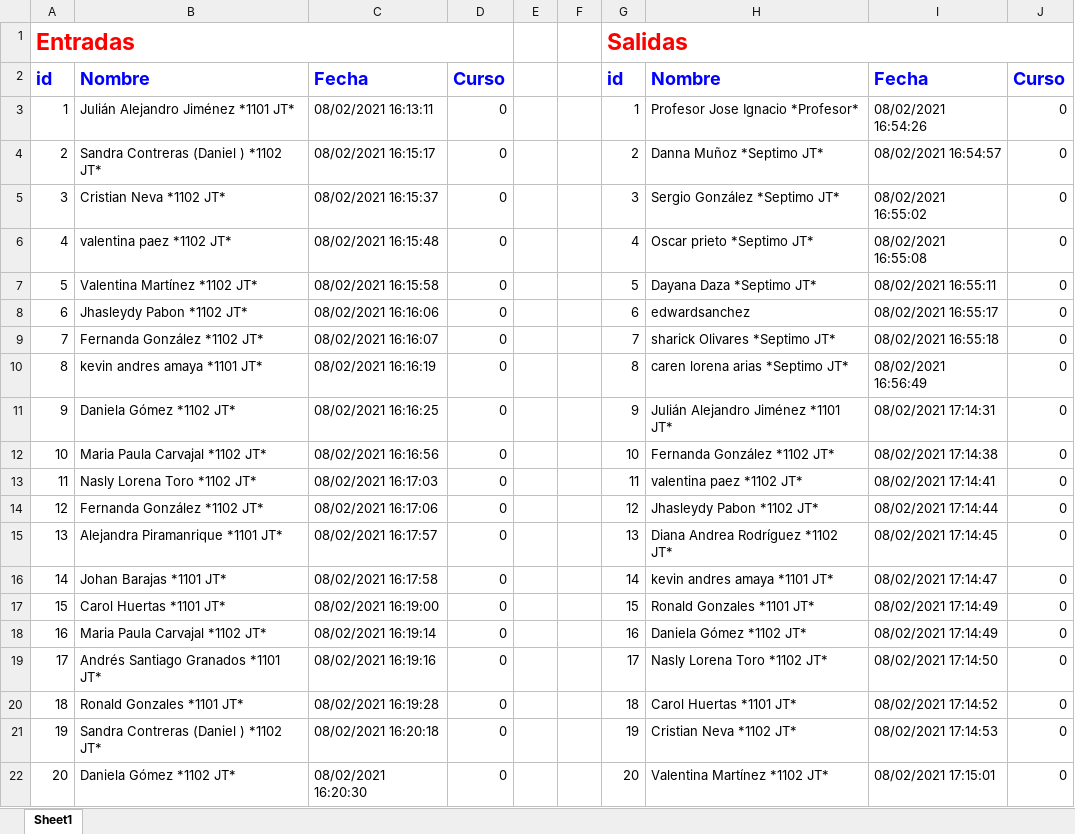
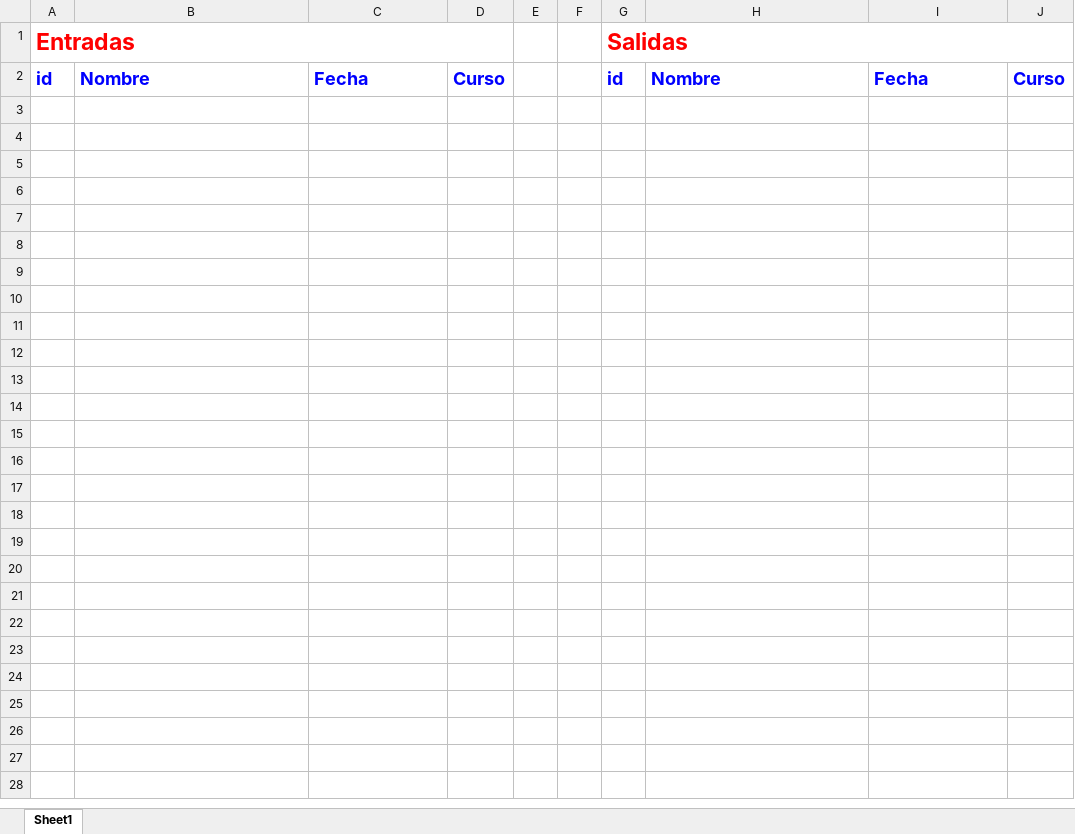
Before and after one commit to roca12/Artemisa-Bot, an Excel workbook: Lista.xlsx, sheet Sheet1, drawn as a sheet; only a part is shown; values as stored, in another font and other column widths than the file's, no borders; the diff covers the shown part only; the diff names each change by its address in the sheet, - before the commit and + after, or states it on an @@ line.

```diff
--- a/Lista.xlsx (sheet Sheet1)
+++ b/Lista.xlsx (sheet Sheet1)
-row 3: 1 | Julián Alejandro Jiménez *1101 JT* | 08/02/2021 16:13:11 | 0 |  |  | 1 | Profesor Jose Ignacio *Profesor* | 08/02/2021 16:54:26 | 0
-row 4: 2 | Sandra Contreras (Daniel ) *1102 JT* | 08/02/2021 16:15:17 | 0 |  |  | 2 | Danna Muñoz *Septimo JT* | 08/02/2021 16:54:57 | 0
-row 5: 3 | Cristian Neva *1102 JT* | 08/02/2021 16:15:37 | 0 |  |  | 3 | Sergio González *Septimo JT* | 08/02/2021 16:55:02 | 0
-row 6: 4 | valentina paez *1102 JT* | 08/02/2021 16:15:48 | 0 |  |  | 4 | Oscar prieto *Septimo JT* | 08/02/2021 16:55:08 | 0
-row 7: 5 | Valentina Martínez *1102 JT* | 08/02/2021 16:15:58 | 0 |  |  | 5 | Dayana Daza *Septimo JT* | 08/02/2021 16:55:11 | 0
-row 8: 6 | Jhasleydy Pabon *1102 JT* | 08/02/2021 16:16:06 | 0 |  |  | 6 | edwardsanchez | 08/02/2021 16:55:17 | 0
-row 9: 7 | Fernanda González *1102 JT* | 08/02/2021 16:16:07 | 0 |  |  | 7 | sharick Olivares *Septimo JT* | 08/02/2021 16:55:18 | 0
-row 10: 8 | kevin andres amaya *1101 JT* | 08/02/2021 16:16:19 | 0 |  |  | 8 | caren lorena arias *Septimo JT* | 08/02/2021 16:56:49 | 0
-row 11: 9 | Daniela Gómez *1102 JT* | 08/02/2021 16:16:25 | 0 |  |  | 9 | Julián Alejandro Jiménez *1101 JT* | 08/02/2021 17:14:31 | 0
-row 12: 10 | Maria Paula Carvajal *1102 JT* | 08/02/2021 16:16:56 | 0 |  |  | 10 | Fernanda González *1102 JT* | 08/02/2021 17:14:38 | 0
-row 13: 11 | Nasly Lorena Toro *1102 JT* | 08/02/2021 16:17:03 | 0 |  |  | 11 | valentina paez *1102 JT* | 08/02/2021 17:14:41 | 0
-row 14: 12 | Fernanda González *1102 JT* | 08/02/2021 16:17:06 | 0 |  |  | 12 | Jhasleydy Pabon *1102 JT* | 08/02/2021 17:14:44 | 0
-row 15: 13 | Alejandra Piramanrique *1101 JT* | 08/02/2021 16:17:57 | 0 |  |  | 13 | Diana Andrea Rodríguez *1102 JT* | 08/02/2021 17:14:45 | 0
-row 16: 14 | Johan Barajas *1101 JT* | 08/02/2021 16:17:58 | 0 |  |  | 14 | kevin andres amaya *1101 JT* | 08/02/2021 17:14:47 | 0
-row 17: 15 | Carol Huertas *1101 JT* | 08/02/2021 16:19:00 | 0 |  |  | 15 | Ronald Gonzales *1101 JT* | 08/02/2021 17:14:49 | 0
-row 18: 16 | Maria Paula Carvajal *1102 JT* | 08/02/2021 16:19:14 | 0 |  |  | 16 | Daniela Gómez *1102 JT* | 08/02/2021 17:14:49 | 0
-row 19: 17 | Andrés Santiago Granados *1101 JT* | 08/02/2021 16:19:16 | 0 |  |  | 17 | Nasly Lorena Toro *1102 JT* | 08/02/2021 17:14:50 | 0
-row 20: 18 | Ronald Gonzales *1101 JT* | 08/02/2021 16:19:28 | 0 |  |  | 18 | Carol Huertas *1101 JT* | 08/02/2021 17:14:52 | 0
-row 21: 19 | Sandra Contreras (Daniel ) *1102 JT* | 08/02/2021 16:20:18 | 0 |  |  | 19 | Cristian Neva *1102 JT* | 08/02/2021 17:14:53 | 0
-row 22: 20 | Daniela Gómez *1102 JT* | 08/02/2021 16:20:30 | 0 |  |  | 20 | Valentina Martínez *1102 JT* | 08/02/2021 17:15:01 | 0
```
Also changed, not shown: 13 removed rows elsewhere in this sheet, 2 other files.
